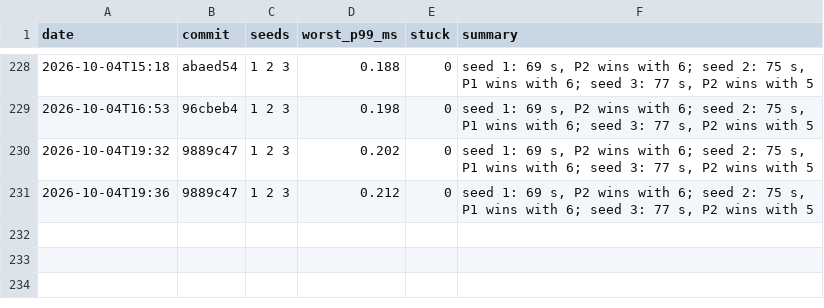
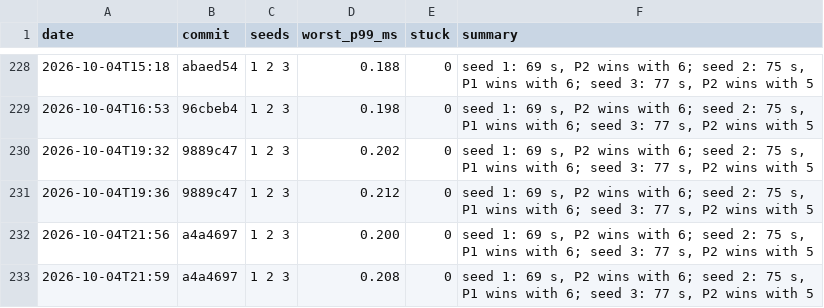
Before and after one commit to DigiMonk73/Empires, a CSV file: docs/metrics/battle.csv, drawn as a sheet; only a part is shown, gaps mark what is left out.

```diff
--- a/docs/metrics/battle.csv
+++ b/docs/metrics/battle.csv
@@ -231 +231,3 @@ date,commit,seeds,worst_p99_ms,stuck,summary
 2026-10-04T19:36,9889c47,1 2 3,0.212,0,"seed 1: 69 s, P2 wins with 6; seed 2: 75 s, P1 wins with 6; seed 3: 77 s, P2 wins with 5"
+2026-10-04T21:56,a4a4697,1 2 3,0.200,0,"seed 1: 69 s, P2 wins with 6; seed 2: 75 s, P1 wins with 6; seed 3: 77 s, P2 wins with 5"
+2026-10-04T21:59,a4a4697,1 2 3,0.208,0,"seed 1: 69 s, P2 wins with 6; seed 2: 75 s, P1 wins with 6; seed 3: 77 s, P2 wins with 5"
```
Also changed, not shown: docs/metrics/ai.csv, docs/metrics/econ.csv, 9 other files.
